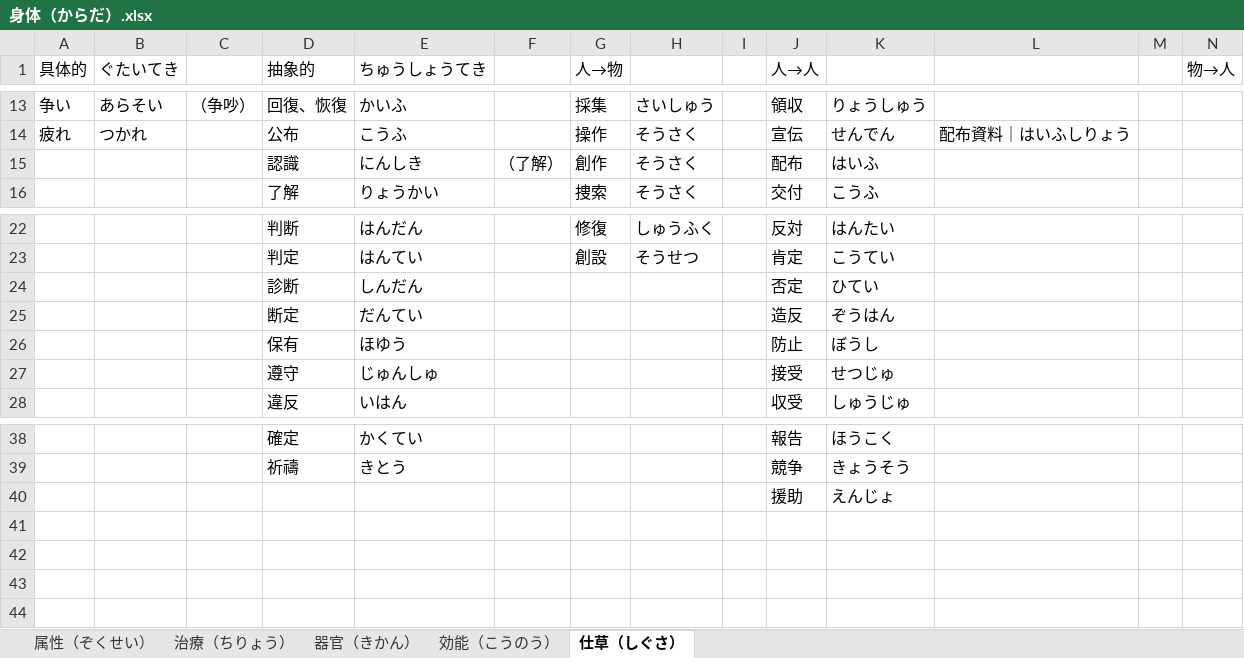
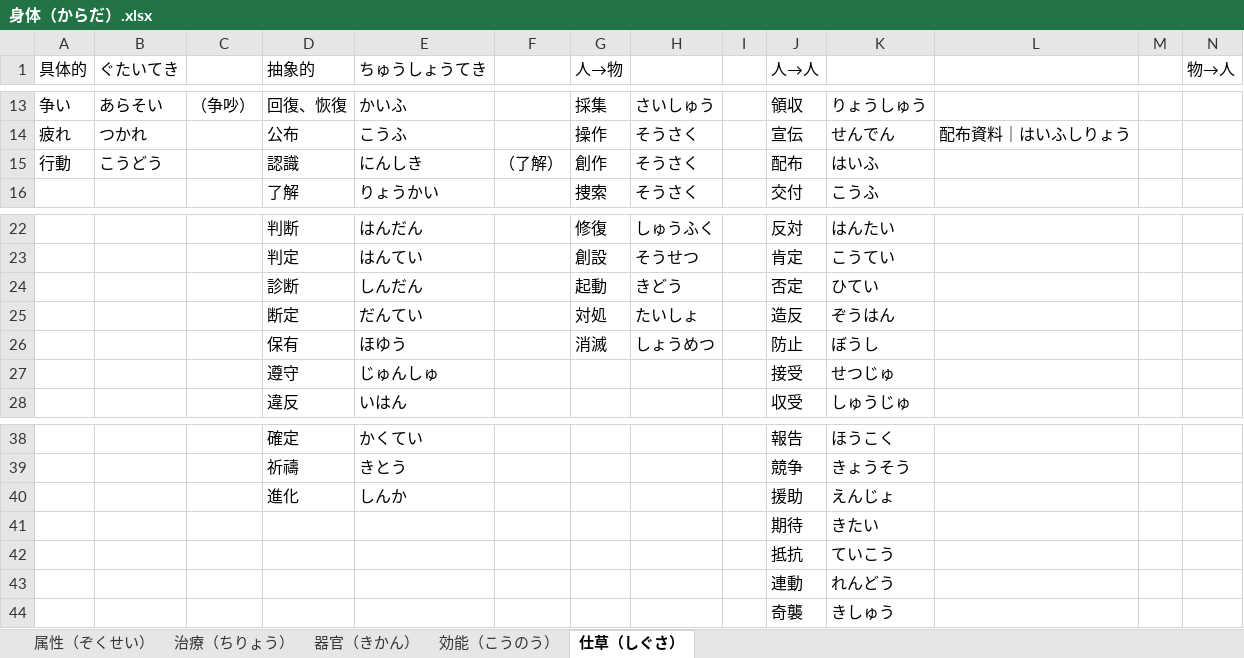
Before and after one commit to PaleBlue0619/Japanese, an Excel workbook: 身体（からだ）.xlsx, sheet 仕草（しぐさ）, drawn as a sheet; only a part is shown, gaps mark what is left out; values as stored, in another font and other column widths than the file's, no borders; rows hold the shown columns only; the diff names each change by its address in the sheet, - before the commit and + after, or states it on an @@ line.

```diff
--- a/身体（からだ）.xlsx (sheet 仕草（しぐさ）)
+++ b/身体（からだ）.xlsx (sheet 仕草（しぐさ）)
-A15 (具体的): (empty)
+A15 (具体的): 行動
-B15 (ぐたいてき): (empty)
+B15 (ぐたいてき): こうどう
-G24 (人→物): (empty)
+G24 (人→物): 起動
-H24: (empty)
+H24: きどう
-G25 (人→物): (empty)
+G25 (人→物): 対処
-H25: (empty)
+H25: たいしょ
-G26 (人→物): (empty)
+G26 (人→物): 消滅
-H26: (empty)
+H26: しょうめつ
-D40 (抽象的): (empty)
+D40 (抽象的): 進化
-E40 (ちゅうしょうてき): (empty)
+E40 (ちゅうしょうてき): しんか
+row 41:  |  |  |  |  |  |  |  |  | 期待 | きたい
+row 42:  |  |  |  |  |  |  |  |  | 抵抗 | ていこう
+row 43:  |  |  |  |  |  |  |  |  | 連動 | れんどう
+row 44:  |  |  |  |  |  |  |  |  | 奇襲 | きしゅう
```
Also changed, not shown: sheet 治療（ちりょう）, sheet 属性（ぞくせい）, sheet 効能（こうのう）, sheet 器官（きかん）, Words(音读音 & 训练音).xlsx, るwords.xlsx, 18 other files.
